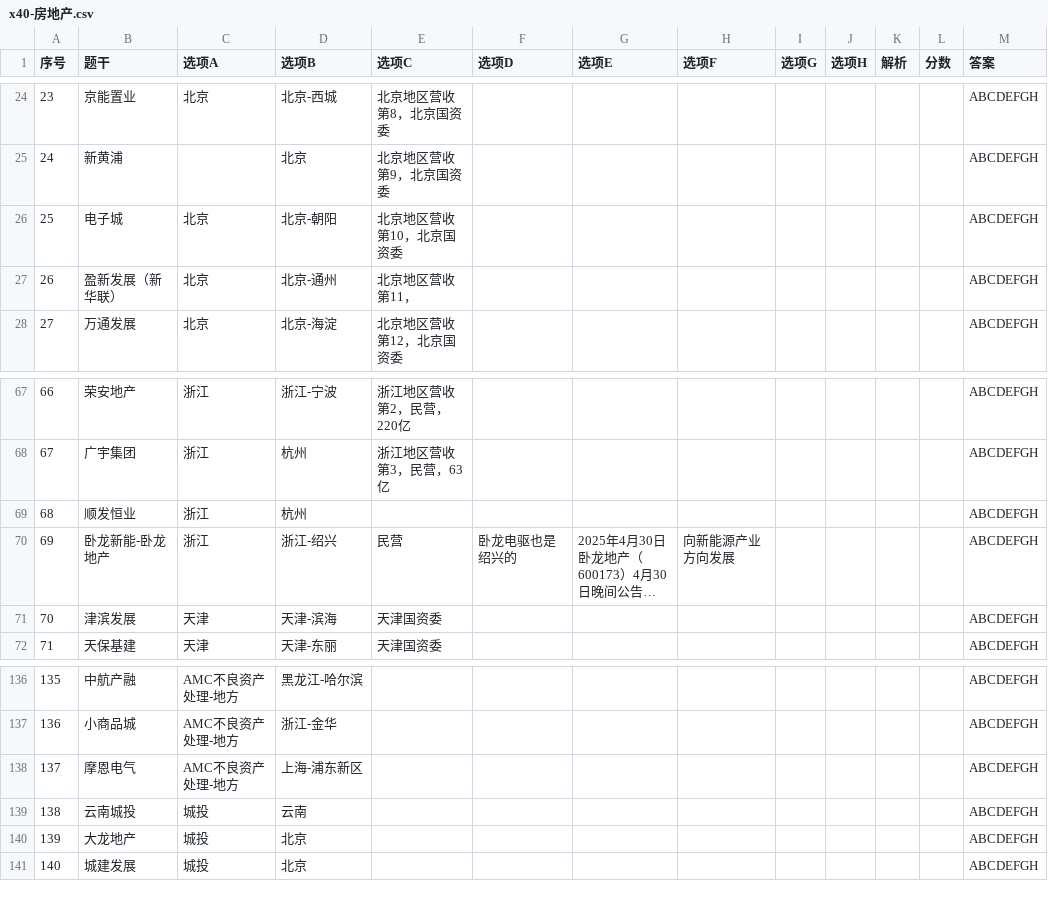
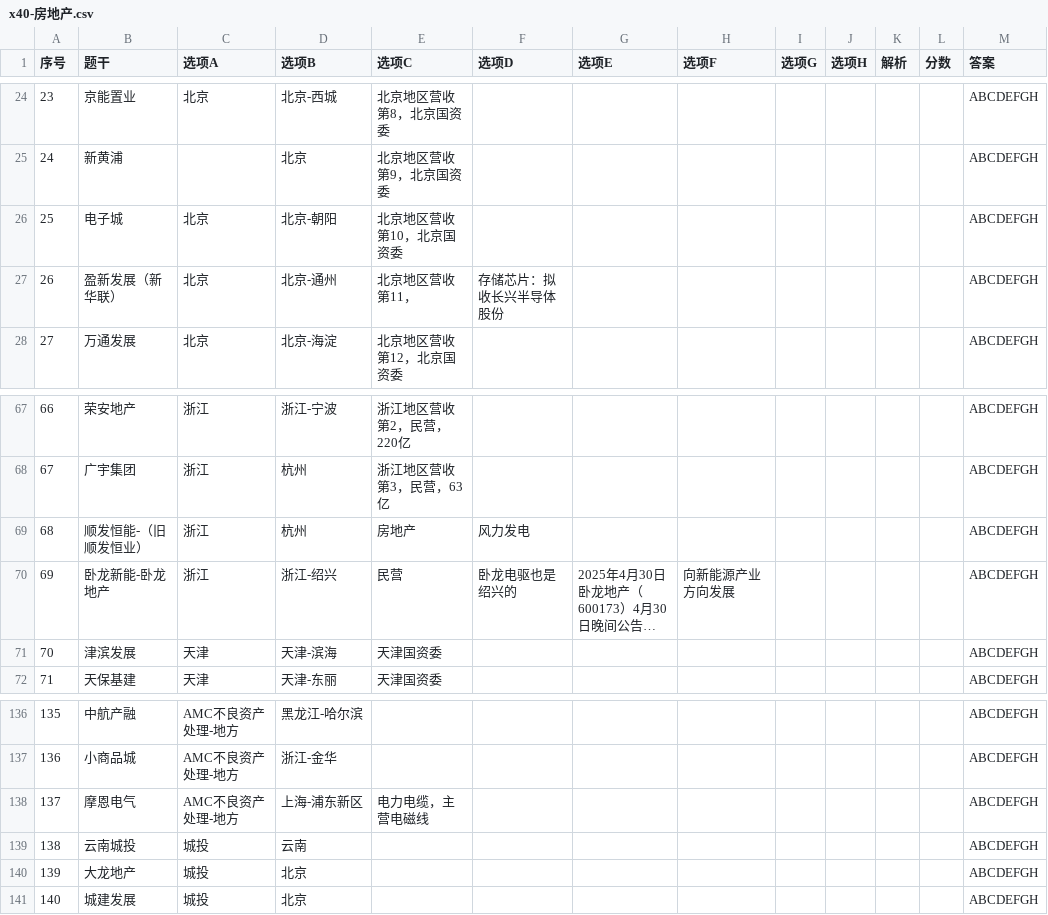
Before and after one commit to chaoren399/flaskJuanwang_es, a CSV file: data/csv/x40-房地产.csv, drawn as a sheet; only a part is shown, gaps mark what is left out; long unchanged cells end in …; the diff names each change by its address in the sheet, - before the commit and + after, or states it on an @@ line.

```diff
--- a/data/csv/x40-房地产.csv
+++ b/data/csv/x40-房地产.csv
-F27 (选项D): (empty)
+F27 (选项D): 存储芯片：拟收长兴半导体股份
-B69 (题干): 顺发恒业
+B69 (题干): 顺发恒能-（旧顺发恒业）
-E69 (选项C): (empty)
+E69 (选项C): 房地产
-F69 (选项D): (empty)
+F69 (选项D): 风力发电
-E138 (选项C): (empty)
+E138 (选项C): 电力电缆，主营电磁线
```
Also changed, not shown: data/csv/b0-x0-其他.csv, data/csv/x1-1深海经济.csv, 15 other files.
